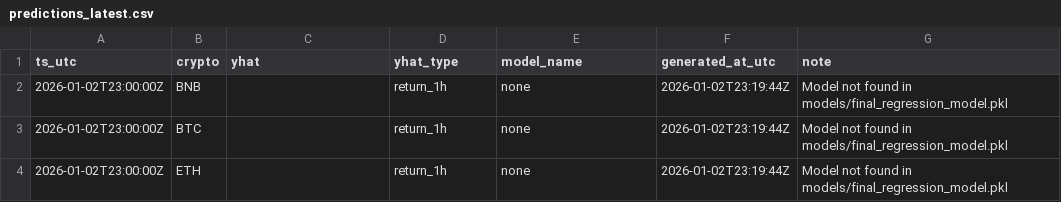
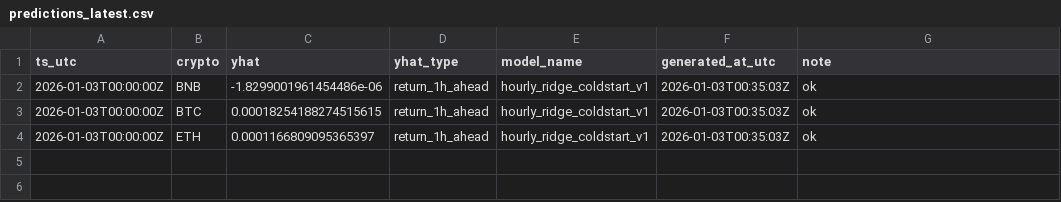
Before and after one commit to gertidokaj/crypto-sentiment-forecasting, a CSV file: data/live/predictions_latest.csv, drawn as a sheet.

```diff
--- a/data/live/predictions_latest.csv
+++ b/data/live/predictions_latest.csv
@@ -1,4 +1,4 @@
 ts_utc,crypto,yhat,yhat_type,model_name,generated_at_utc,note
-2026-01-02T23:00:00Z,BNB,,return_1h,none,2026-01-02T23:19:44Z,Model not found in models/final_regression_model.pkl
-2026-01-02T23:00:00Z,BTC,,return_1h,none,2026-01-02T23:19:44Z,Model not found in models/final_regression_model.pkl
-2026-01-02T23:00:00Z,ETH,,return_1h,none,2026-01-02T23:19:44Z,Model not found in models/final_regression_model.pkl
+2026-01-03T00:00:00Z,BNB,-1.8299001961454486e-06,return_1h_ahead,hourly_ridge_coldstart_v1,2026-01-03T00:35:03Z,ok
+2026-01-03T00:00:00Z,BTC,0.00018254188274515615,return_1h_ahead,hourly_ridge_coldstart_v1,2026-01-03T00:35:03Z,ok
+2026-01-03T00:00:00Z,ETH,0.0001166809095365397,return_1h_ahead,hourly_ridge_coldstart_v1,2026-01-03T00:35:03Z,ok
```
Also changed, not shown: data/live/features_latest.csv, data/live/market_latest.csv, 10 other files.
